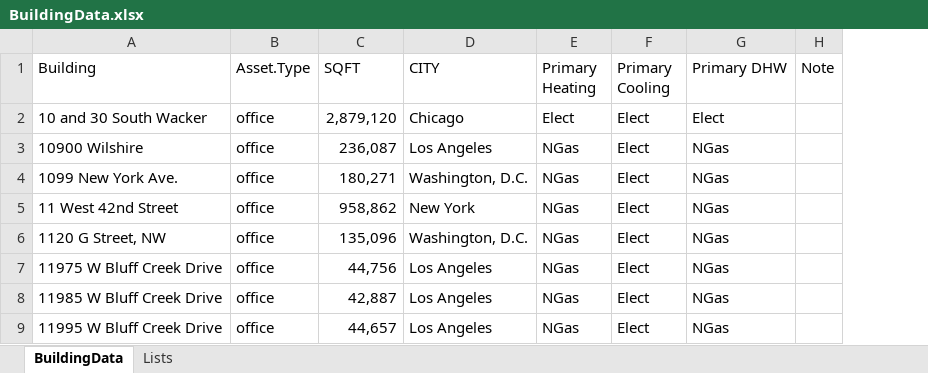
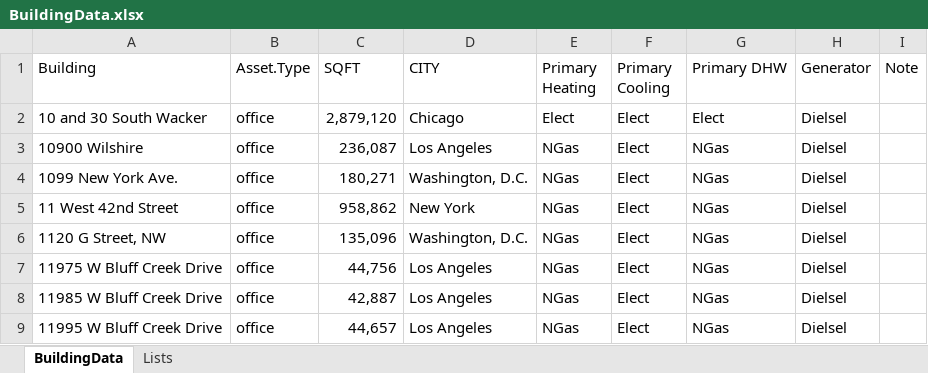
Before and after one commit to paulrode/NCZ_Interventions, an Excel workbook: data/BuildingData.xlsx, sheet BuildingData, drawn as a sheet; only a part is shown; values as stored, in another font and other column widths than the file's, no borders; the diff names each change by its address in the sheet, - before the commit and + after, or states it on an @@ line.

```diff
--- a/data/BuildingData.xlsx (sheet BuildingData)
+++ b/data/BuildingData.xlsx (sheet BuildingData)
+column H (Generator), rows 2-9: all Dielsel
```
Also changed, not shown: 1 other file.
